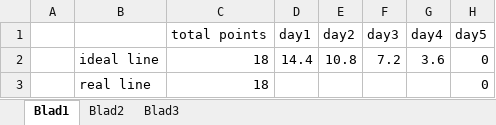
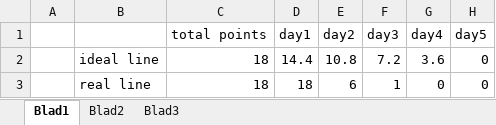
Before and after one commit to JoZonneveld/Project2-09-00-Present, an Excel workbook: Documentatie/burndownchart project 2.xlsx, sheet Blad1, drawn as a sheet; values as stored, in another font and other column widths than the file's, no borders; charts and pictures not drawn; removed rows and columns are numbered as before the commit, all else as after; the diff names each change by its address in the sheet, - before the commit and + after, or states it on an @@ line.

```diff
--- a/Documentatie/burndownchart project 2.xlsx (sheet Blad1)
+++ b/Documentatie/burndownchart project 2.xlsx (sheet Blad1)
-row 3:  | real line | 18 |  |  |  |  | 0
+row 3:  | real line | 18 | 18 | 6 | 1 | 0 | 0
```
Also changed, not shown: charts or pictures.
